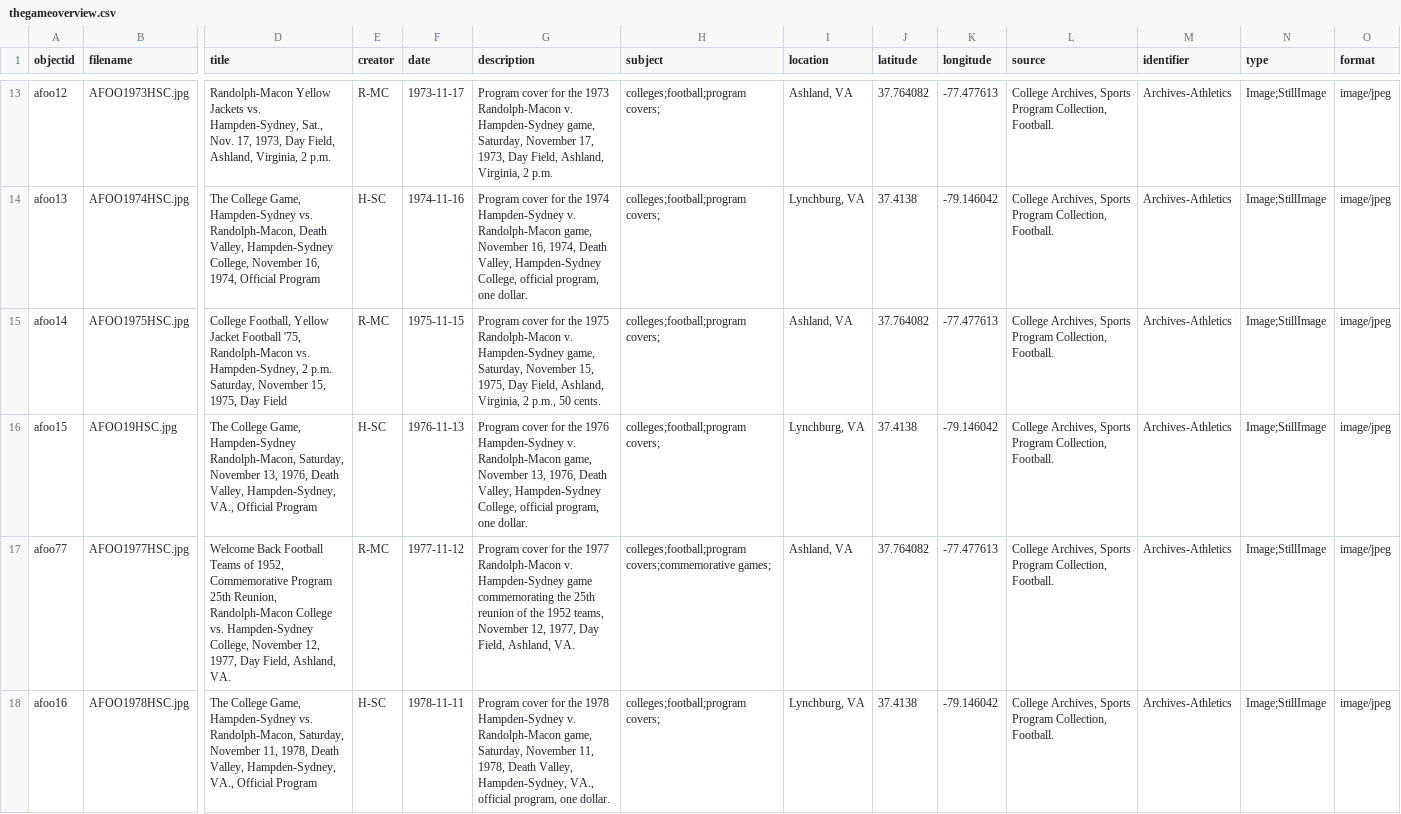
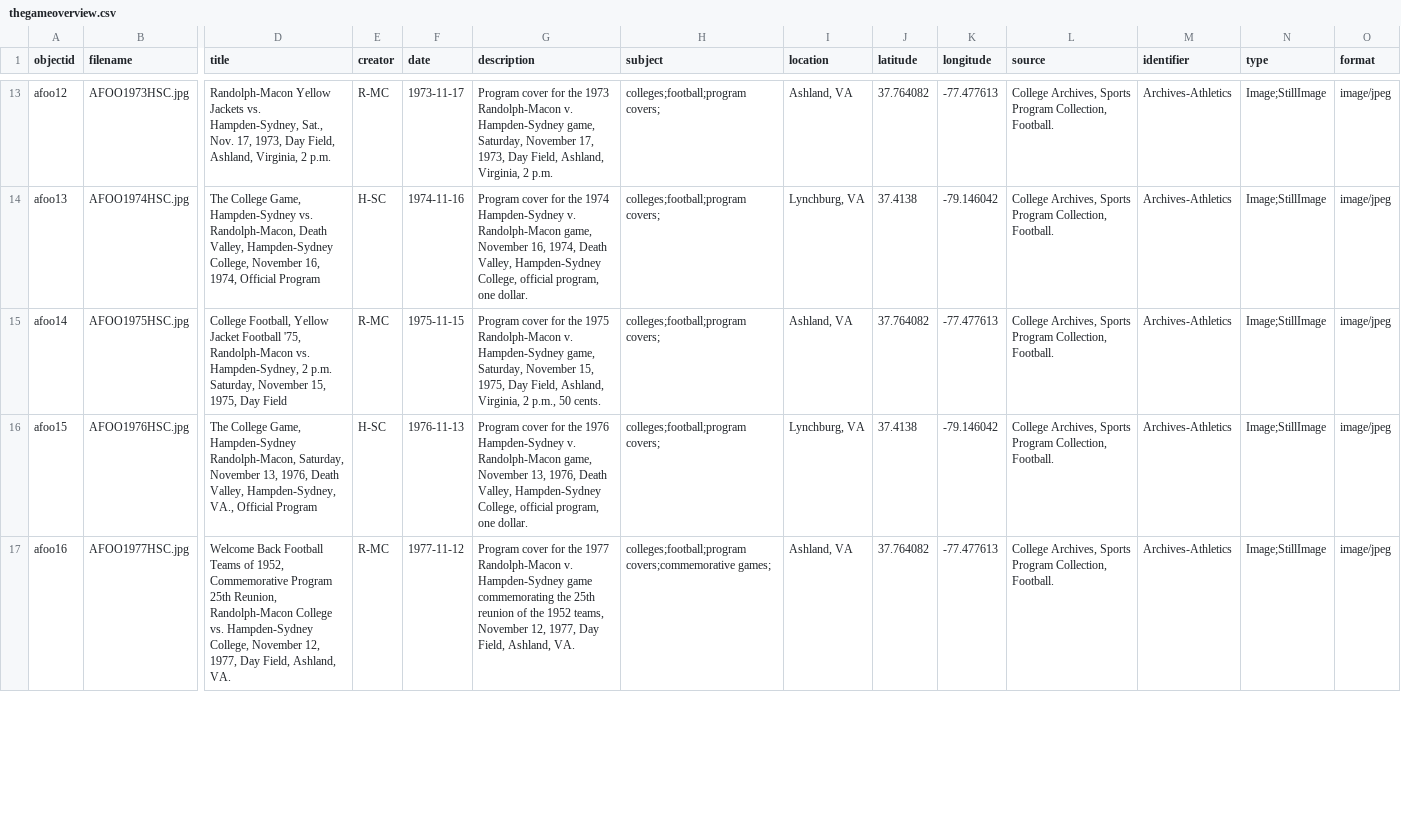
Before and after one commit to emg511-rmc/TheGame, a CSV file: _data/thegameoverview.csv, drawn as a sheet; only a part is shown, gaps mark what is left out; removed rows and columns are numbered as before the commit, all else as after; rows hold the shown columns only; the diff covers the shown part only; the diff names each change by its address in the sheet, - before the commit and + after, or states it on an @@ line.

Commit message:
Add files via upload
Uploaded updated main .csv file

```diff
--- a/_data/thegameoverview.csv
+++ b/_data/thegameoverview.csv
-B16 (filename): AFOO19HSC.jpg
+B16 (filename): AFOO1976HSC.jpg
-row 17: afoo77 | AFOO1977HSC.jpg | Welcome Back Football Teams of 1952, Commemorative Program 25th Reunion, Randolph-Macon College vs. Hampden-Sydney College, November 12, 1977, Day Field, Ashland, VA. | R-MC | 1977-11-12 | Program cover for the 1977 Randolph-Macon v. Hampden-Sydney game commemorating the 25th reunion of the 1952 teams, November 12, 1977, Day Field, Ashland, VA. | colleges;football;program covers;commemorative games; | Ashland, VA | 37.764082 | -77.477613 | College Archives, Sports Program Collection, Football. | Archives-Athletics | Image;StillImage | image/jpeg
-B17 (filename): AFOO1978HSC.jpg
+B17 (filename): AFOO1977HSC.jpg
-D17 (title): The College Game, Hampden-Sydney vs. Randolph-Macon, Saturday, November 11, 1978, Death Valley, Hampden-Sydney, VA., Official Program
+D17 (title): Welcome Back Football Teams of 1952, Commemorative Program 25th Reunion, Randolph-Macon College vs. Hampden-Sydney College, November 12, 1977, Day Field, Ashland, VA.
-E17 (creator): H-SC
+E17 (creator): R-MC
-F17 (date): 1978-11-11
+F17 (date): 1977-11-12
-G17 (description): …for the 1978 Hampden-Sydney v. Randolph-Macon game, Saturday, November 11, 1978, Death Valley, Hampden-Sydney, VA., official program, one dollar.
+G17 (description): …for the 1977 Randolph-Macon v. Hampden-Sydney game commemorating the 25th reunion of the 1952 teams, November 12, 1977, Day Field, Ashland, VA.
-H17 (subject): colleges;football;program covers;
+H17 (subject): colleges;football;program covers;commemorative games;
-I17 (location): Lynchburg, VA
+I17 (location): Ashland, VA
-J17 (latitude): 37.4138
+J17 (latitude): 37.764082
-K17 (longitude): -79.146042
+K17 (longitude): -77.477613
```
Also changed, not shown: 1 added row and 60 edited cells elsewhere in this file.
